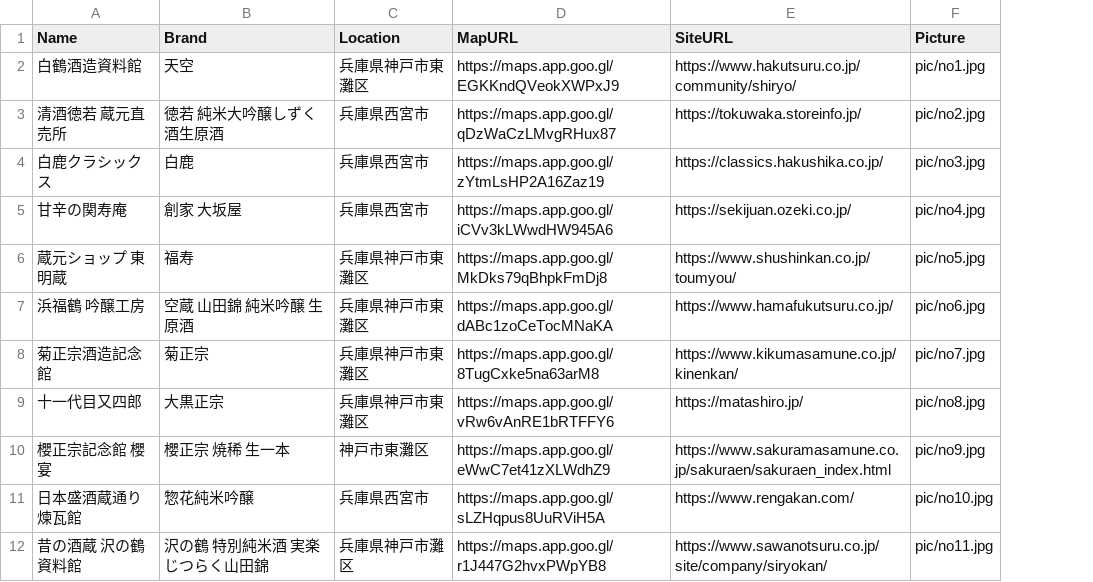
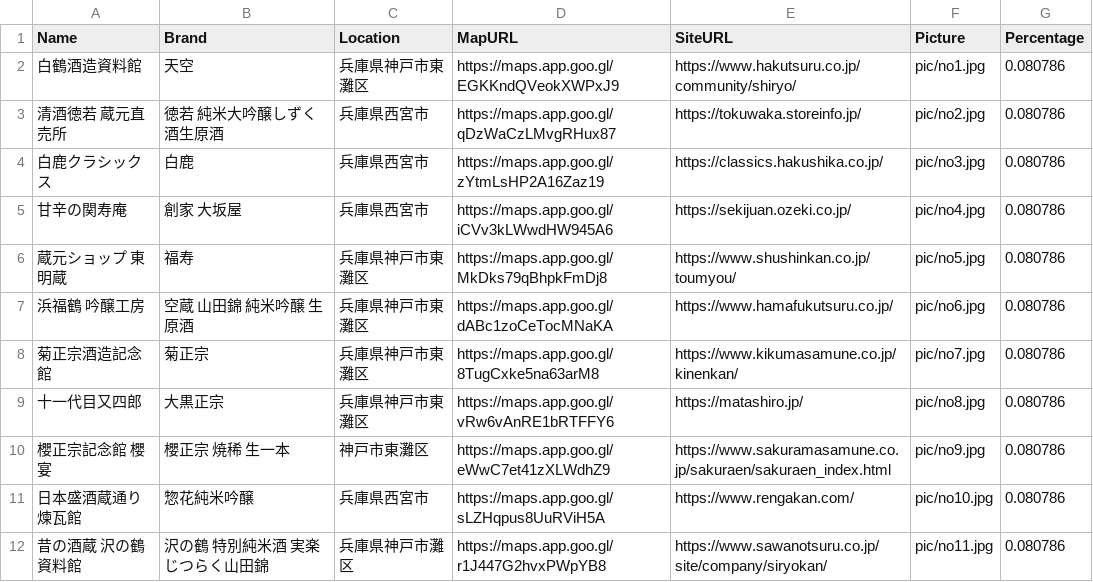
Before and after one commit to YoshiyukiTANAKA-dot/roulette-map-webapp, a CSV file: docs/csv/sample.csv, drawn as a sheet; only a part is shown; the diff names each change by its address in the sheet, - before the commit and + after, or states it on an @@ line.

Commit message:
add percentage

```diff
--- a/docs/csv/sample.csv
+++ b/docs/csv/sample.csv
+column G (Percentage), rows 2-12: all 0.080786
```
Also changed, not shown: 1 other file.
